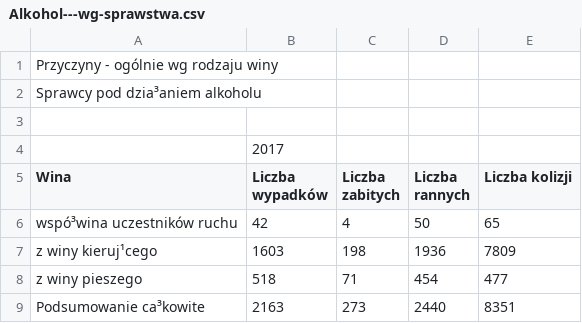
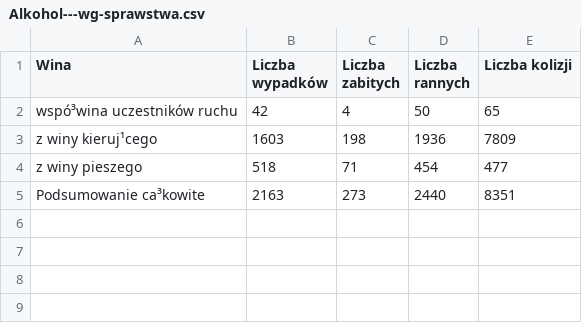
Before and after one commit to karnow98/ZdarzeniaWRuchuDrogowym, a CSV file: Bazy/2017/Alkohol---wg-sprawstwa.csv, drawn as a sheet.

```diff
--- a/Bazy/2017/Alkohol---wg-sprawstwa.csv
+++ b/Bazy/2017/Alkohol---wg-sprawstwa.csv
@@ -1,5 +1 @@
-Przyczyny - ogólnie wg rodzaju winy;;;;
-Sprawcy pod dzia³aniem alkoholu;;;;
-;;;;
-;2017;;;
 Wina;Liczba wypadków;Liczba zabitych;Liczba rannych;Liczba kolizji
```
Also changed, not shown: Bazy/2017/Charakterystyka-miejsca.csv, Bazy/2017/Dni-tygodnia.csv, 11 other files.
